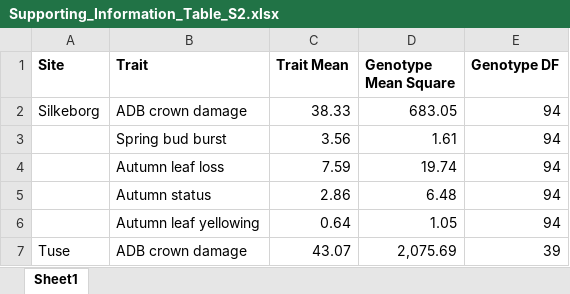
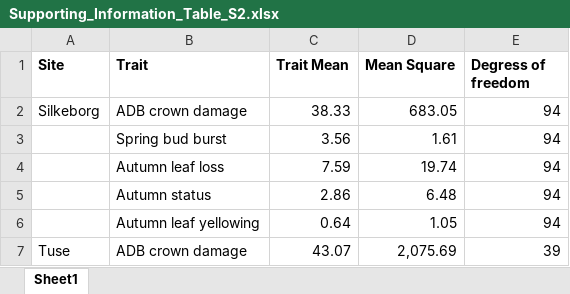
Before and after one commit to clydeandforth/gwas_ash_adapt, an Excel workbook: Supplementary_data/Supporting_Information_Table_S2.xlsx, sheet Sheet1, drawn as a sheet; only a part is shown; values as stored, in another font and other column widths than the file's, no borders; the diff names each change by its address in the sheet, - before the commit and + after, or states it on an @@ line.

Commit message:
change header ST2

```diff
--- a/Supplementary_data/Supporting_Information_Table_S2.xlsx (sheet Sheet1)
+++ b/Supplementary_data/Supporting_Information_Table_S2.xlsx (sheet Sheet1)
-D1: Genotype Mean Square
+D1: Mean Square
-E1: Genotype DF
+E1: Degress of freedom
```
